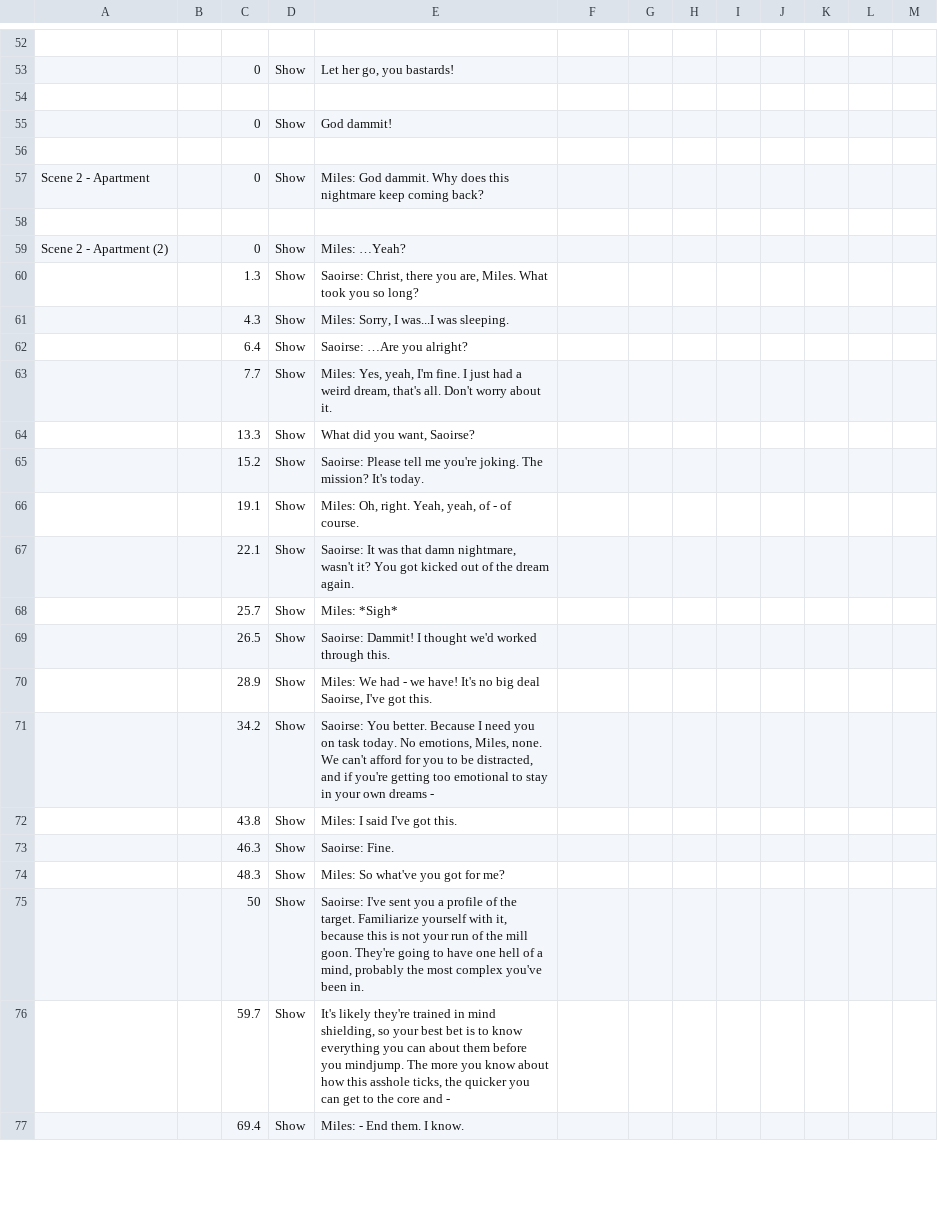
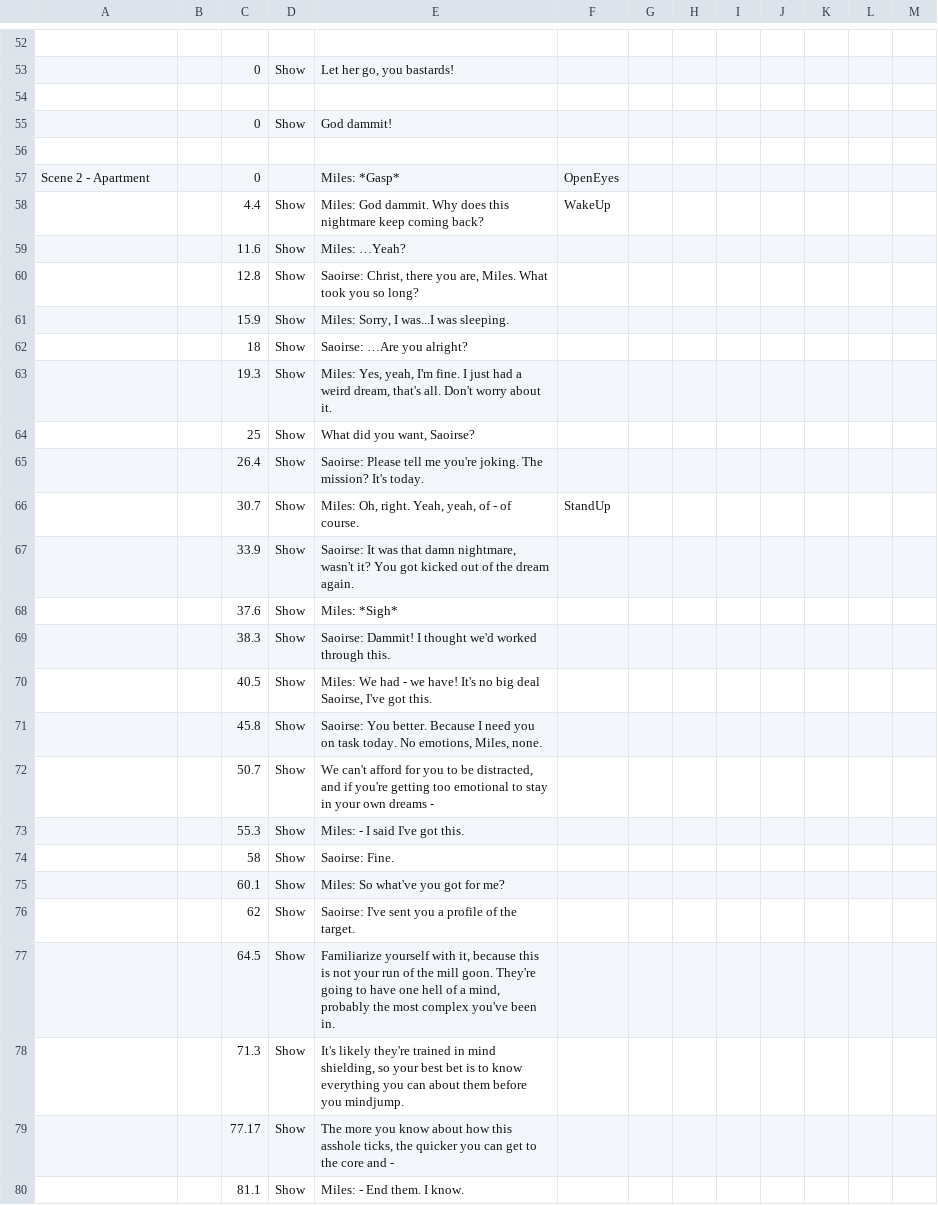
Before and after one commit to DicksonHee/Axiom, a CSV file: Assets/Editor/CSVs/DialogListCSV.csv, drawn as a sheet; only a part is shown, gaps mark what is left out; removed rows and columns are numbered as before the commit, all else as after; the diff covers the shown part only; the diff names each change by its address in the sheet, - before the commit and + after, or states it on an @@ line.

```diff
--- a/Assets/Editor/CSVs/DialogListCSV.csv
+++ b/Assets/Editor/CSVs/DialogListCSV.csv
-D57: Show
+D57: (empty)
-E57: Miles: God dammit. Why does this nightmare keep coming back?
+E57: Miles: *Gasp*
-F57: (empty)
+F57: OpenEyes
-row 58: (empty)
+row 58:  |  | 4.4 | Show | Miles: God dammit. Why does this nightmare keep coming back? | WakeUp
-A59: Scene 2 - Apartment (2)
+A59: (empty)
-C59: 0
+C59: 11.6
-C60: 1.3
+C60: 12.8
-C61: 4.3
+C61: 15.9
-C62: 6.4
+C62: 18
-C63: 7.7
+C63: 19.3
-C64: 13.3
+C64: 25
-C65: 15.2
+C65: 26.4
-C66: 19.1
+C66: 30.7
-F66: (empty)
+F66: StandUp
-C67: 22.1
+C67: 33.9
-C68: 25.7
+C68: 37.6
-C69: 26.5
+C69: 38.3
-C70: 28.9
+C70: 40.5
-C71: 34.2
+C71: 45.8
-E71: …Miles, none. We can't afford for you to be distracted, and if you're getting too emotional to stay in your own dreams -
+E71: …Miles, none.
+row 72:  |  | 50.7 | Show | We can't afford for you to be distracted, and if you're getting too emotional to stay in your own dreams -
-C73: 43.8
+C73: 55.3
-E73: Miles: I said I've got this.
+E73: Miles: - I said I've got this.
-C74: 46.3
+C74: 58
-C75: 48.3
+C75: 60.1
-row 75:  |  | 50 | Show | Saoirse: I've sent you a profile of the target. Familiarize yourself with it, because this is not your run of the mill goon. They're going to have one hell of a mind, probably the most complex you've been in.
+row 76:  |  | 62 | Show | Saoirse: I've sent you a profile of the target.
+row 77:  |  | 64.5 | Show | Familiarize yourself with it, because this is not your run of the mill goon. They're going to have one hell of a mind, probably the most complex you've been in.
-C78: 59.7
+C78: 71.3
-E78: …you mindjump. The more you know about how this asshole ticks, the quicker you can get to the core and -
+E78: …you mindjump.
+row 79:  |  | 77.17 | Show | The more you know about how this asshole ticks, the quicker you can get to the core and -
-C80: 69.4
+C80: 81.1
```
Also changed, not shown: 5 edited cells elsewhere in this file, 2 other files.
